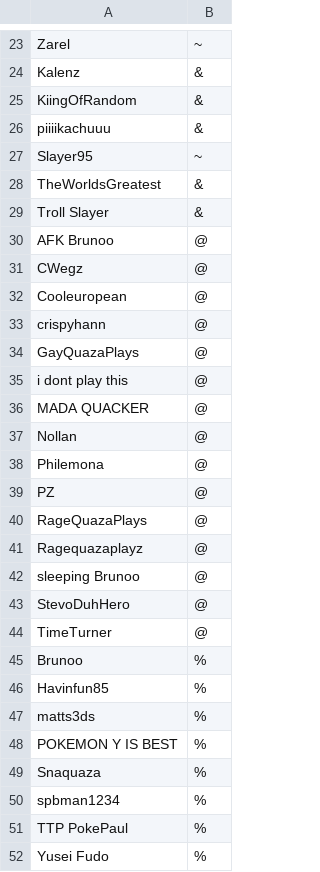
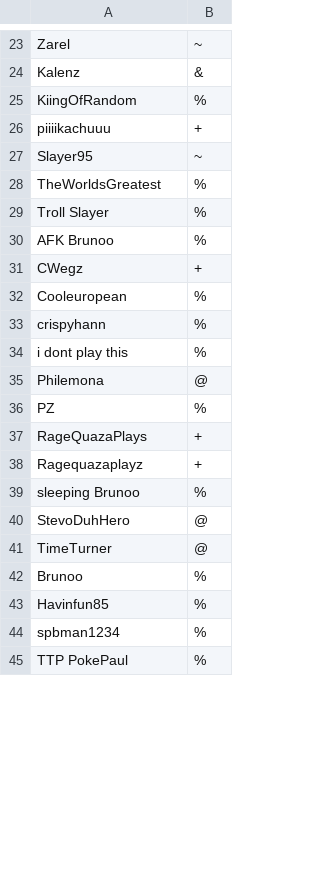
Before and after one commit to bandicam/BandiServer, a CSV file: config/usergroups.csv, drawn as a sheet; only a part is shown, gaps mark what is left out; the diff covers the shown part only.

Commit message:
Update usergroups.csv

```diff
--- a/config/usergroups.csv
+++ b/config/usergroups.csv
@@ -24,20 +24,17 @@ Zarel,~
 Kalenz,&
-KiingOfRandom,&
-piiiikachuuu,&
+KiingOfRandom,%
+piiiikachuuu,+
 Slayer95,~
-TheWorldsGreatest,&
-Troll Slayer,&
-AFK Brunoo,@
-CWegz,@
-Cooleuropean,@
-crispyhann,@
-GayQuazaPlays,@
-i dont play this,@
-MADA QUACKER,@
-Nollan,@
+TheWorldsGreatest,%
+Troll Slayer,%
+AFK Brunoo,%
+CWegz,+
+Cooleuropean,%
+crispyhann,%
+i dont play this,%
 Philemona,@
-PZ,@
-RageQuazaPlays,@
-Ragequazaplayz,@
-sleeping Brunoo,@
+PZ,%
+RageQuazaPlays,+
+Ragequazaplayz,+
+sleeping Brunoo,%
 StevoDuhHero,@
@@ -46,7 +43,3 @@ Brunoo,%
 Havinfun85,%
-matts3ds,%
-POKEMON Y IS BEST,%
-Snaquaza,%
 spbman1234,%
 TTP PokePaul,%
-Yusei Fudo,%
```
Also changed, not shown: 1 added row, 14 removed rows and 5 edited cells elsewhere in this file.
